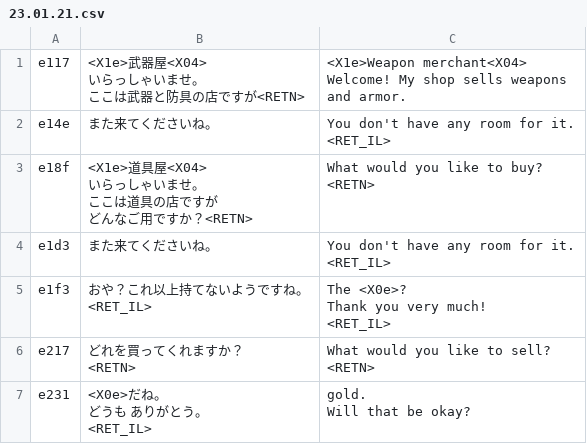
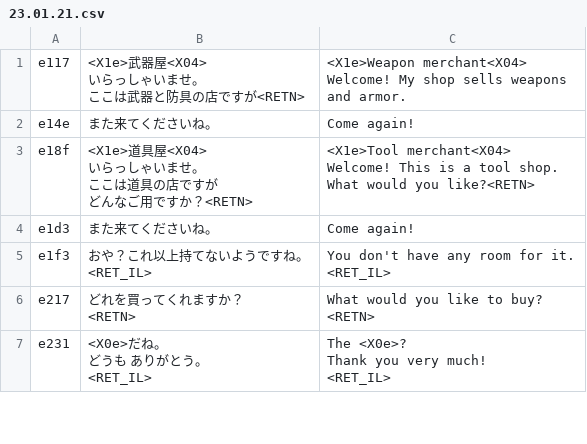
Before and after one commit to nleseul/ds6_pc98_trans, a CSV file: csv/Scenarios/23.01.21.csv, drawn as a sheet; only a part is shown; the diff covers the shown part only.

```diff
--- a/csv/Scenarios/23.01.21.csv
+++ b/csv/Scenarios/23.01.21.csv
@@ -5,26 +5,24 @@ Welcome! My shop sells weapons
 and armor."
-"e14e","また来てくださいね。","You don't have any room for it.
-
-<RET_IL>"
-"e18f","<X1e>道具屋<X04>
-いらっしゃいませ。
-ここは道具の店ですが
-どんなご用ですか？<RETN>","What would you like to buy?
-<RETN>"
-"e1d3","また来てくださいね。","You don't have any room for it.
-
-<RET_IL>"
-"e1f3","おや？これ以上持てないようですね。
-
-<RET_IL>","The <X0e>?
-Thank you very much!
-
-<RET_IL>"
-"e217","どれを買ってくれますか？
-<RETN>","What would you like to sell?
-<RETN>"
-"e231","<X0e>だね。
-どうも ありがとう。
-
-<RET_IL>"," gold.
-Will that be okay?"
+"e14e","また来てくださいね。","Come again!"
+"e18f","<X1e>道具屋<X04>
+いらっしゃいませ。
+ここは道具の店ですが
+どんなご用ですか？<RETN>","<X1e>Tool merchant<X04>
+Welcome! This is a tool shop.
+What would you like?<RETN>"
+"e1d3","また来てくださいね。","Come again!"
+"e1f3","おや？これ以上持てないようですね。
+
+<RET_IL>","You don't have any room for it.
+
+<RET_IL>"
+"e217","どれを買ってくれますか？
+<RETN>","What would you like to buy?
+<RETN>"
+"e231","<X0e>だね。
+どうも ありがとう。
+
+<RET_IL>","The <X0e>?
+Thank you very much!
+
+<RET_IL>"
```
Also changed, not shown: 7 edited cells elsewhere in this file, csv/Combats/3a.01.20.csv, csv/Scenarios/24.00.21.csv, 2 other files.
